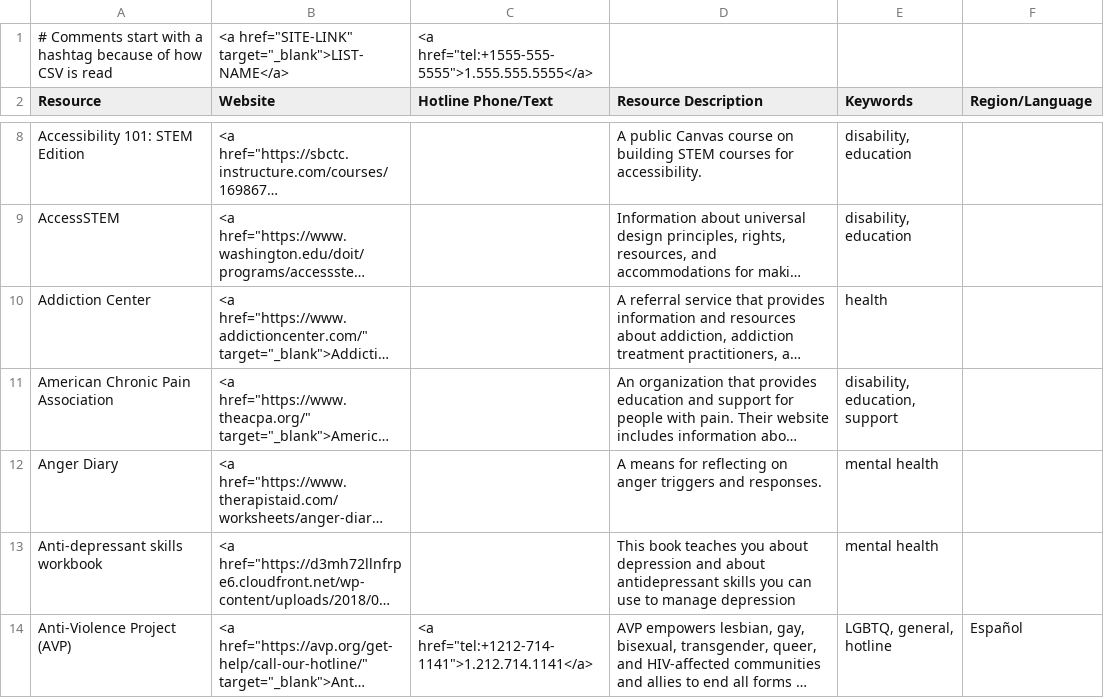
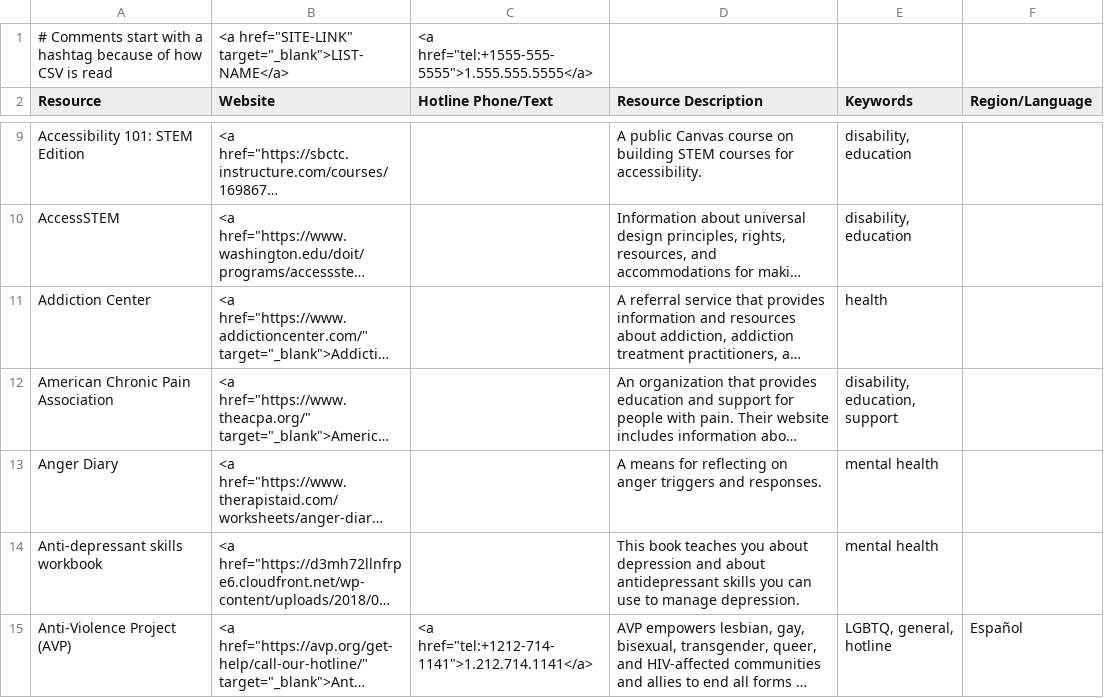
Before and after one commit to ThriveLifeline/thrive-lifeline, a CSV file: _data/thrive_resources.csv, drawn as a sheet; only a part is shown, gaps mark what is left out; long unchanged cells end in …; addresses are those after the commit; the diff covers the shown part only; the diff names each change by its address in the sheet, - before the commit and + after, or states it on an @@ line.

Commit message:
Update thrive_resources.csv
Added resources from Crisis Line Interaction Reports

```diff
--- a/_data/thrive_resources.csv
+++ b/_data/thrive_resources.csv
-D14 (Resource Description): …to manage depression
+D14 (Resource Description): …to manage depression.
```
Also changed, not shown: 13 added rows and 2 edited cells elsewhere in this file.
